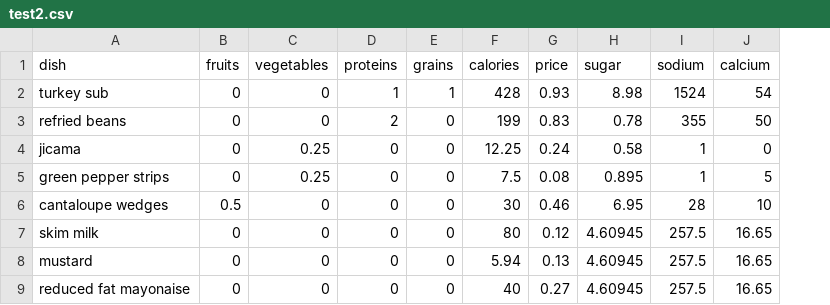
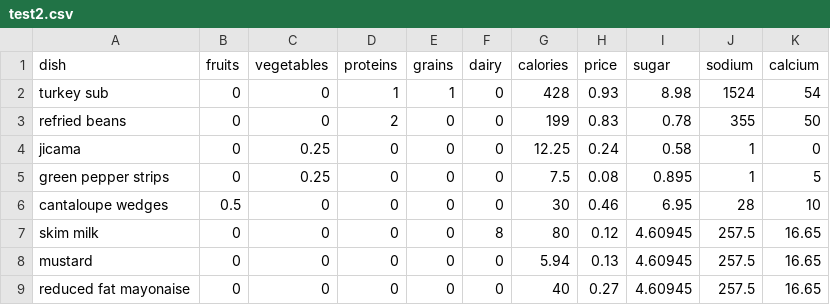
Before and after one commit to zacharyliu/Moodys2014, a CSV file: test2.csv, drawn as a sheet; only a part is shown; the diff names each change by its address in the sheet, - before the commit and + after, or states it on an @@ line.

Commit message:
Dairy and new USDA values (elementary)

```diff
--- a/test2.csv
+++ b/test2.csv
+column F (dairy), rows 2-9: 0 | 0 | 0 | 0 | 0 | 8 | 0 | 0
```
Also changed, not shown: 1 other file.
